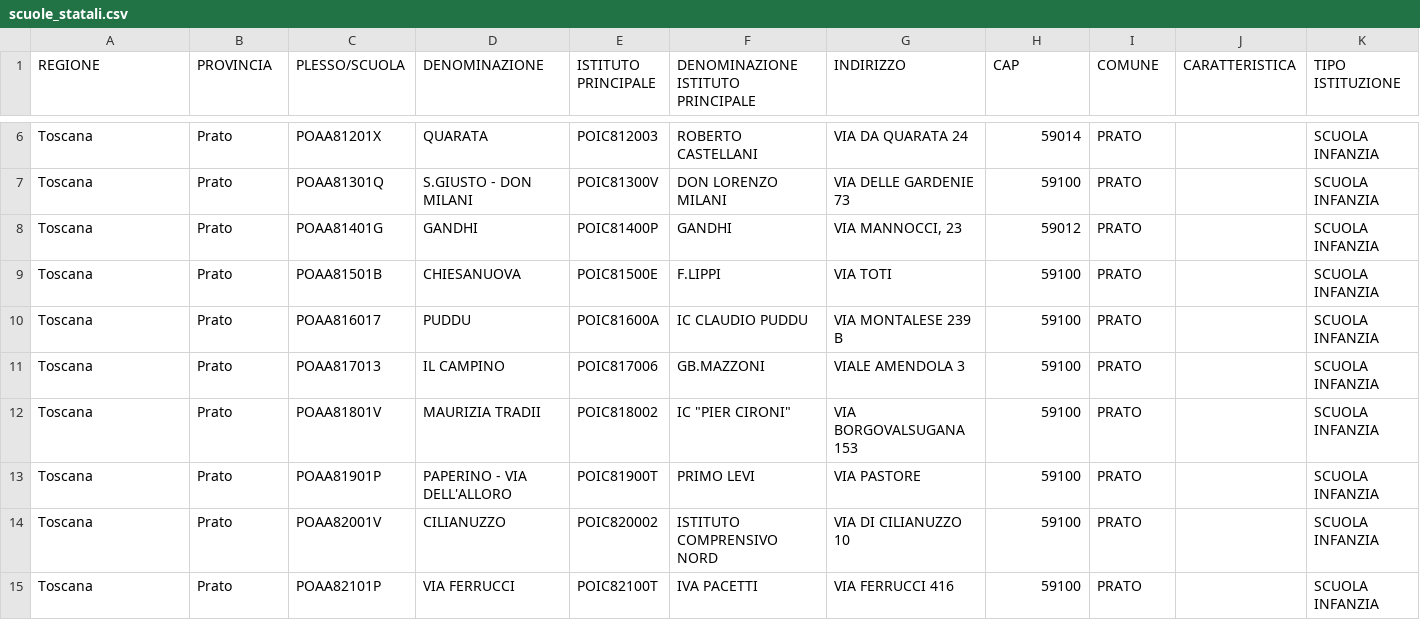
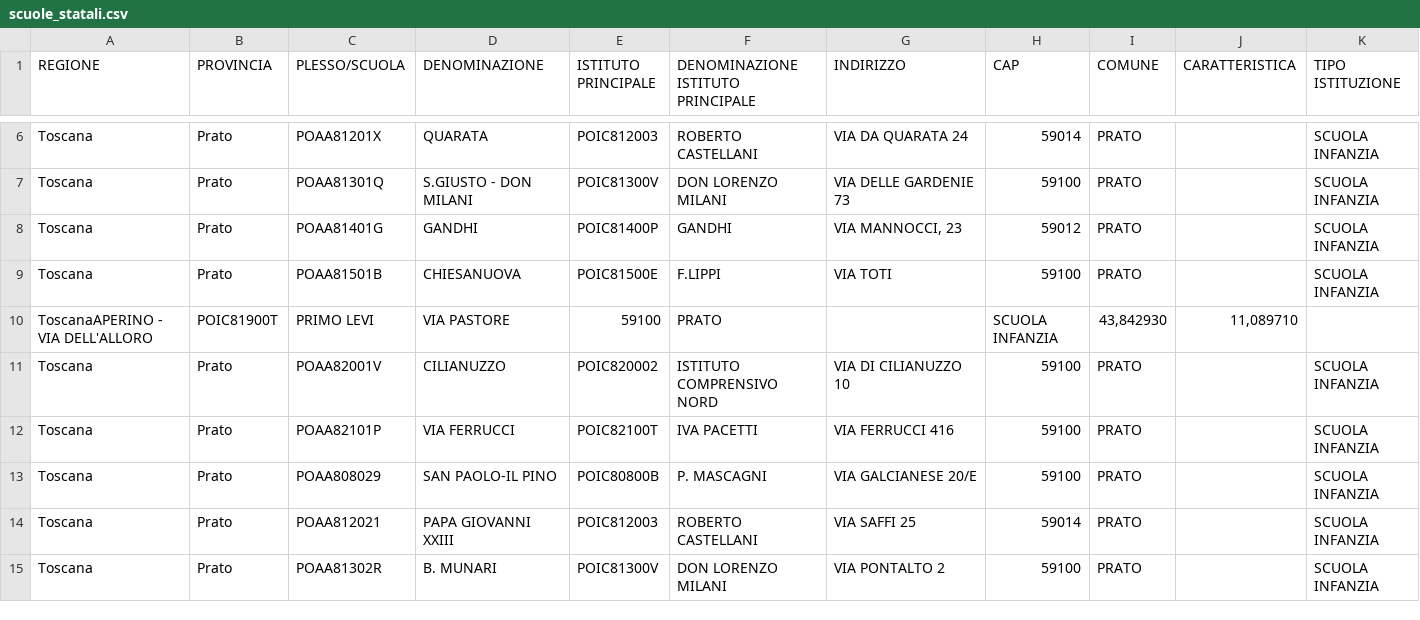
Before and after one commit to iltempe/opendataprato, a CSV file: scuole_statali.csv, drawn as a sheet; only a part is shown, gaps mark what is left out; the shorter side is filled out with more unchanged rows; removed rows and columns are numbered as before the commit, all else as after; rows hold the shown columns only; the diff names each change by its address in the sheet, - before the commit and + after, or states it on an @@ line.

Commit message:
Update scuole_statali.csv

```diff
--- a/scuole_statali.csv
+++ b/scuole_statali.csv
-row 10: Toscana | Prato | POAA816017 | PUDDU | POIC81600A | IC CLAUDIO PUDDU | VIA MONTALESE 239 B | 59100 | PRATO |  | SCUOLA INFANZIA
-row 11: Toscana | Prato | POAA817013 | IL CAMPINO | POIC817006 | GB.MAZZONI | VIALE AMENDOLA 3 | 59100 | PRATO |  | SCUOLA INFANZIA
-row 12: Toscana | Prato | POAA81801V | MAURIZIA TRADII | POIC818002 | IC "PIER CIRONI" | VIA BORGOVALSUGANA 153 | 59100 | PRATO |  | SCUOLA INFANZIA
-row 13: Toscana | Prato | POAA81901P | PAPERINO - VIA DELL'ALLORO | POIC81900T | PRIMO LEVI | VIA PASTORE | 59100 | PRATO |  | SCUOLA INFANZIA
+row 10: ToscanaAPERINO - VIA DELL'ALLORO | POIC81900T | PRIMO LEVI | VIA PASTORE | 59100 | PRATO |  | SCUOLA INFANZIA | 43,842930 | 11,089710
```
